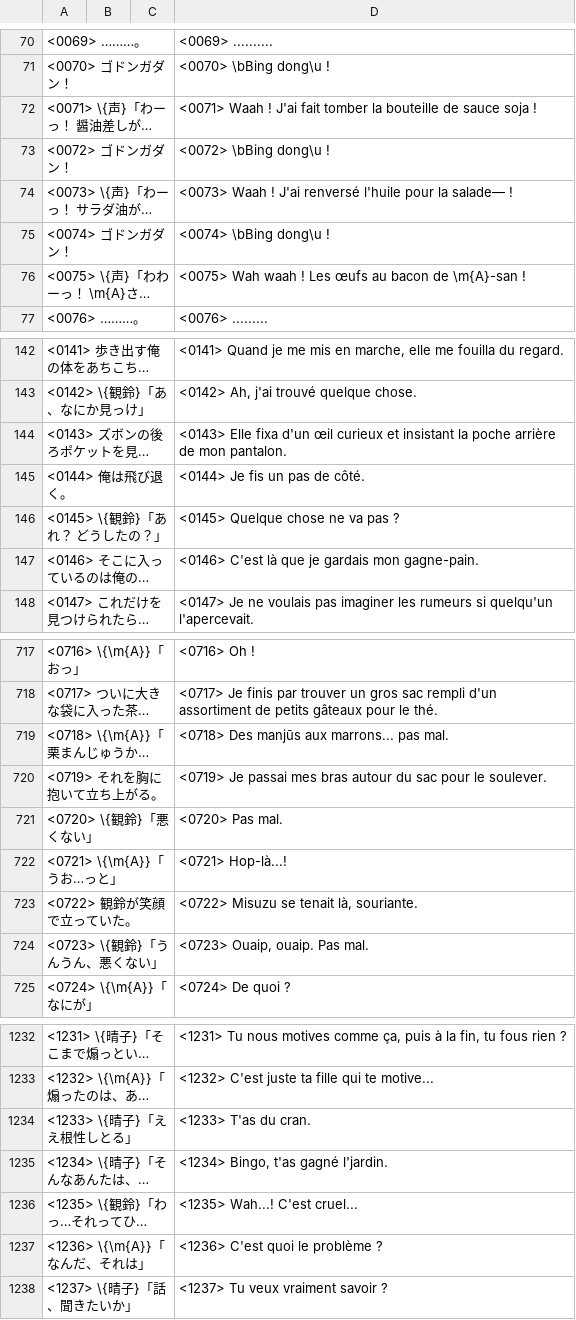
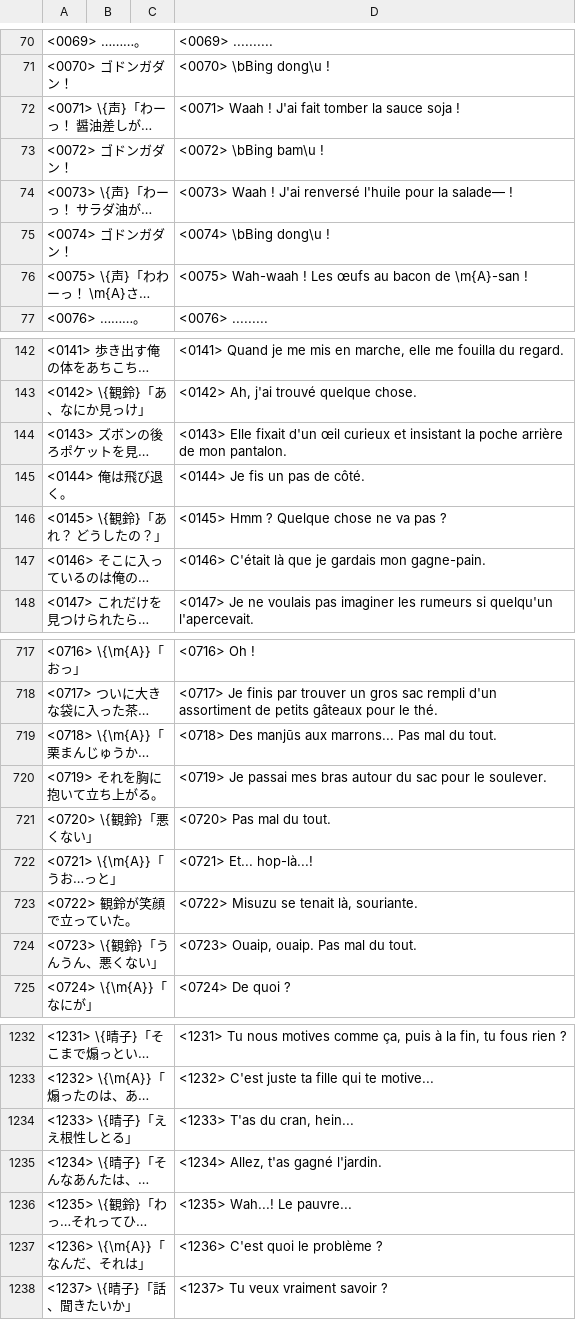
Before and after one commit to Pokroro/AIR_French, a CSV file: atraduire/arelire/atraduire_SEEN0190.utf.txt.csv (was atraduire/arelire/traduit/atraduire_SEEN0190.utf.txt.csv), drawn as a sheet; only a part is shown, gaps mark what is left out; long unchanged cells end in …; the diff covers the shown part only; the diff names each change by its address in the sheet, - before the commit and + after, or states it on an @@ line.

```diff
--- a/atraduire/arelire/traduit/atraduire_SEEN0190.utf.txt.csv
+++ b/atraduire/arelire/atraduire_SEEN0190.utf.txt.csv
-D72: …tomber la bouteille de sauce soja…
+D72: …tomber la sauce soja…
-D73: <0072> \bBing dong\u !
+D73: <0072> \bBing bam\u !
-D76: <0075> Wah waah ! Les…
+D76: <0075> Wah-waah ! Les…
-D144: <0143> Elle fixa d'un œil…
+D144: <0143> Elle fixait d'un œil…
-D146: <0145> Quelque chose ne va pas ?
+D146: <0145> Hmm ? Quelque chose ne va pas ?
-D147: <0146> C'est là que…
+D147: <0146> C'était là que…
-D719: <0718> Des manjūs aux marrons... pas mal.
+D719: <0718> Des manjūs aux marrons... Pas mal du tout.
-D721: <0720> Pas mal.
+D721: <0720> Pas mal du tout.
-D722: <0721> Hop-là...!
+D722: <0721> Et... hop-là...!
-D724: <0723> Ouaip, ouaip. Pas mal.
+D724: <0723> Ouaip, ouaip. Pas mal du tout.
-D1234: <1233> T'as du cran.
+D1234: <1233> T'as du cran, hein...
-D1235: <1234> Bingo, t'as gagné l'jardin.
+D1235: <1234> Allez, t'as gagné l'jardin.
-D1236: <1235> Wah...! C'est cruel...
+D1236: <1235> Wah...! Le pauvre...
```
Also changed, not shown: 31 edited cells elsewhere in this file, atraduire/arelire/atraduire_SEEN0200.utf.txt.csv, atraduire/arelire/atraduire_SEEN0210.utf.txt.csv, 36 other files.
